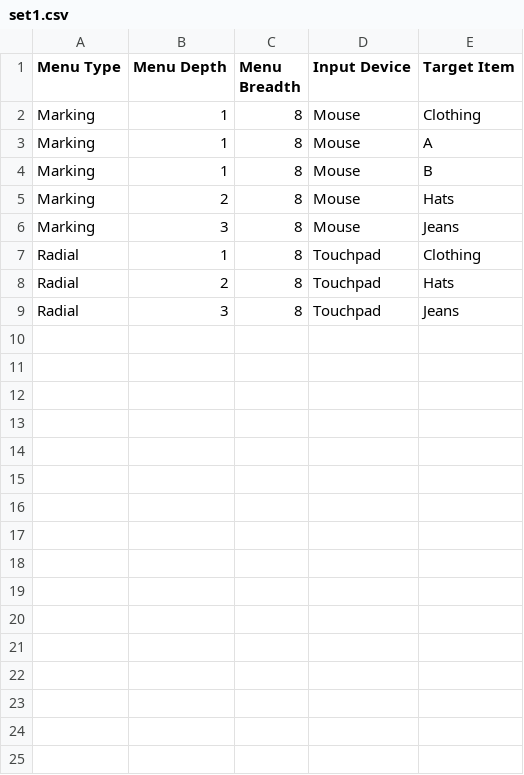
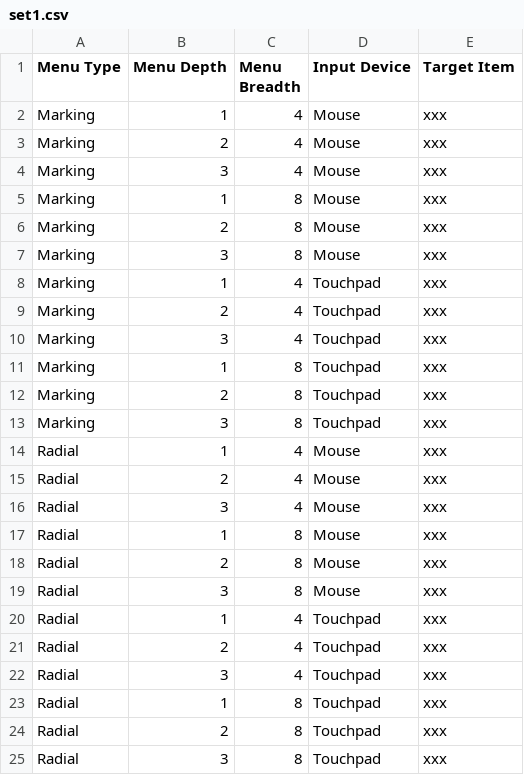
Before and after one commit to johannes95111/cs4249_assgn1_ay1819s1, a CSV file: data/experiments/set1.csv, drawn as a sheet.

Commit message:
Update menus and experiments data

```diff
--- a/data/experiments/set1.csv
+++ b/data/experiments/set1.csv
@@ -1,9 +1,25 @@
 Menu Type,Menu Depth,Menu Breadth,Input Device,Target Item
-Marking,1,8,Mouse,Clothing
-Marking,1,8,Mouse,A
-Marking,1,8,Mouse,B
-Marking,2,8,Mouse,Hats
-Marking,3,8,Mouse,Jeans
-Radial,1,8,Touchpad,Clothing
-Radial,2,8,Touchpad,Hats
-Radial,3,8,Touchpad,Jeans
+Marking,1,4,Mouse,xxx
+Marking,2,4,Mouse,xxx
+Marking,3,4,Mouse,xxx
+Marking,1,8,Mouse,xxx
+Marking,2,8,Mouse,xxx
+Marking,3,8,Mouse,xxx
+Marking,1,4,Touchpad,xxx
+Marking,2,4,Touchpad,xxx
+Marking,3,4,Touchpad,xxx
+Marking,1,8,Touchpad,xxx
+Marking,2,8,Touchpad,xxx
+Marking,3,8,Touchpad,xxx
+Radial,1,4,Mouse,xxx
+Radial,2,4,Mouse,xxx
+Radial,3,4,Mouse,xxx
+Radial,1,8,Mouse,xxx
+Radial,2,8,Mouse,xxx
+Radial,3,8,Mouse,xxx
+Radial,1,4,Touchpad,xxx
+Radial,2,4,Touchpad,xxx
+Radial,3,4,Touchpad,xxx
+Radial,1,8,Touchpad,xxx
+Radial,2,8,Touchpad,xxx
+Radial,3,8,Touchpad,xxx
```
Also changed, not shown: data/experiments/set2.csv, data/experiments/set3.csv, 13 other files.
